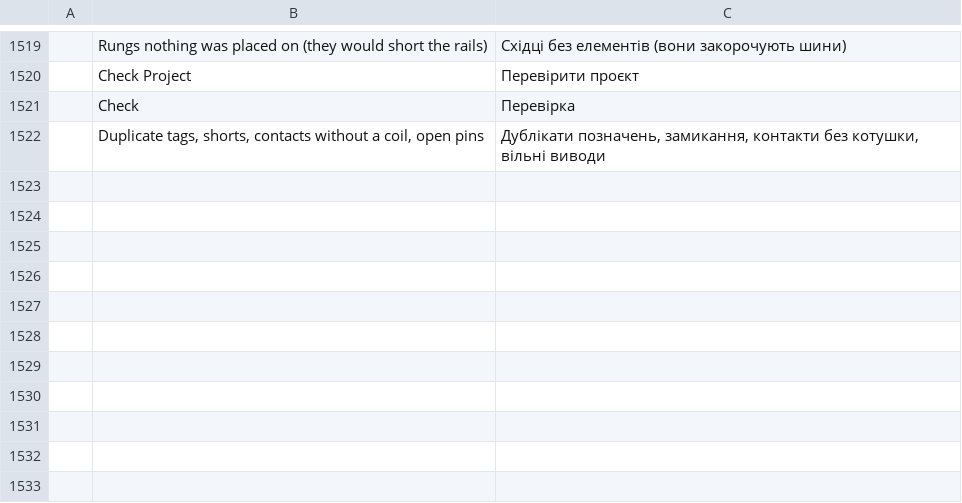
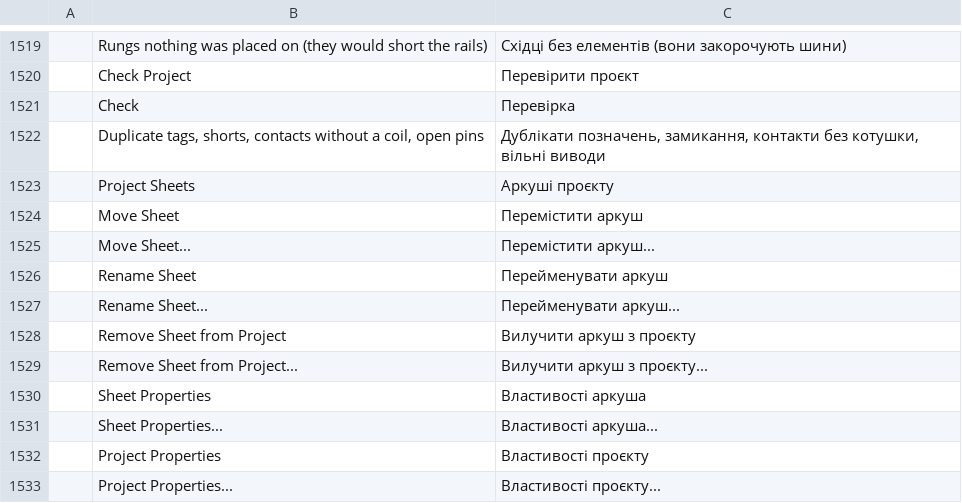
Before and after one commit to JareckiJ/cadcraft, a TSV file: crates/ui-egui/src/i18n/uk.tsv, drawn as a sheet; only a part is shown, gaps mark what is left out.

```diff
--- a/crates/ui-egui/src/i18n/uk.tsv
+++ b/crates/ui-egui/src/i18n/uk.tsv
@@ -1522 +1522,12 @@
 	Duplicate tags, shorts, contacts without a coil, open pins	Дублікати позначень, замикання, контакти без котушки, вільні виводи
+	Project Sheets	Аркуші проєкту
+	Move Sheet	Перемістити аркуш
+	Move Sheet...	Перемістити аркуш...
+	Rename Sheet	Перейменувати аркуш
+	Rename Sheet...	Перейменувати аркуш...
+	Remove Sheet from Project	Вилучити аркуш з проєкту
+	Remove Sheet from Project...	Вилучити аркуш з проєкту...
+	Sheet Properties	Властивості аркуша
+	Sheet Properties...	Властивості аркуша...
+	Project Properties	Властивості проєкту
+	Project Properties...	Властивості проєкту...
```
